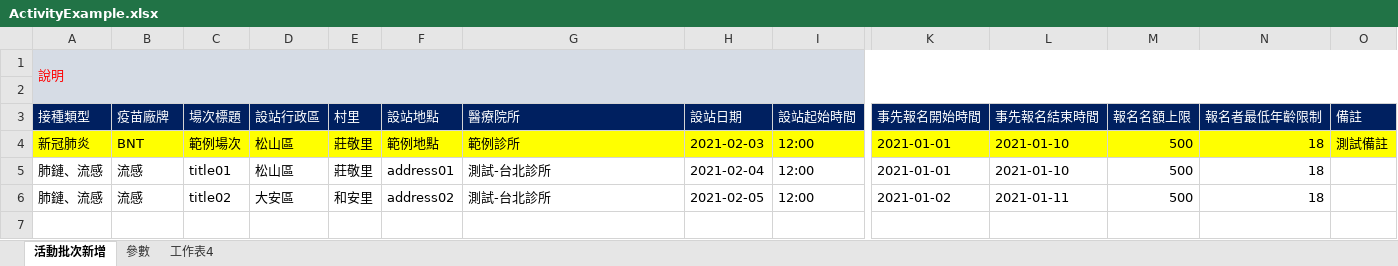
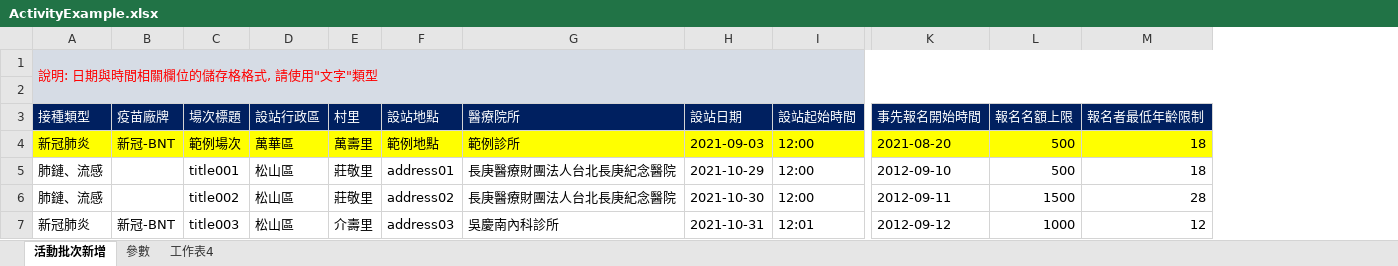
Before and after one commit to micchang-hkxf/vaccine.web, an Excel workbook: vaccine.web/vaccine.web/clientapps/public/ActivityExample.xlsx, sheet 活動批次新增, drawn as a sheet; only a part is shown, gaps mark what is left out; values as stored, in another font and other column widths than the file's, no borders; removed rows and columns are numbered as before the commit, all else as after; rows hold the shown columns only; the diff names each change by its address in the sheet, - before the commit and + after, or states it on an @@ line.

```diff
--- a/vaccine.web/vaccine.web/clientapps/public/ActivityExample.xlsx (sheet 活動批次新增)
+++ b/vaccine.web/vaccine.web/clientapps/public/ActivityExample.xlsx (sheet 活動批次新增)
-column L (事先報名結束時間), rows 4-6: 2021-01-10 | 2021-01-10 | 2021-01-11
-column O (備註), row 4: 測試備註
-A1 (接種類型): 說明
+A1 (接種類型): 說明: 日期與時間相關欄位的儲存格格式, 請使用"文字"類型
-B4 (疫苗廠牌): BNT
+B4 (疫苗廠牌): 新冠-BNT
-D4 (設站行政區): 松山區
+D4 (設站行政區): 萬華區
-E4 (村里): 莊敬里
+E4 (村里): 萬壽里
-H4 (設站日期): 2021-02-03
+H4 (設站日期): 2021-09-03
-K4 (事先報名開始時間): 2021-01-01
+K4 (事先報名開始時間): 2021-08-20
-B5:B6 (疫苗廠牌): 流感
+B5:B6 (疫苗廠牌): (empty)
-C5 (場次標題): title01
+C5 (場次標題): title001
-G5:G6 (醫療院所): 測試-台北診所
+G5:G6 (醫療院所): 長庚醫療財團法人台北長庚紀念醫院
-H5 (設站日期): 2021-02-04
+H5 (設站日期): 2021-10-29
-K5 (事先報名開始時間): 2021-01-01
+K5 (事先報名開始時間): 2012-09-10
-C6 (場次標題): title02
+C6 (場次標題): title002
-D6 (設站行政區): 大安區
+D6 (設站行政區): 松山區
-E6 (村里): 和安里
+E6 (村里): 莊敬里
-H6 (設站日期): 2021-02-05
+H6 (設站日期): 2021-10-30
-K6 (事先報名開始時間): 2021-01-02
+K6 (事先報名開始時間): 2012-09-11
-L6 (報名名額上限): 500
+L6 (報名名額上限): 1500
-M6 (報名者最低年齡限制): 18
+M6 (報名者最低年齡限制): 28
+row 7: 新冠肺炎 | 新冠-BNT | title003 | 松山區 | 介壽里 | address03 | 吳慶南內科診所 | 2021-10-31 | 12:01 | 2012-09-12 | 1000 | 12
```
Also changed, not shown: 2 other files.
